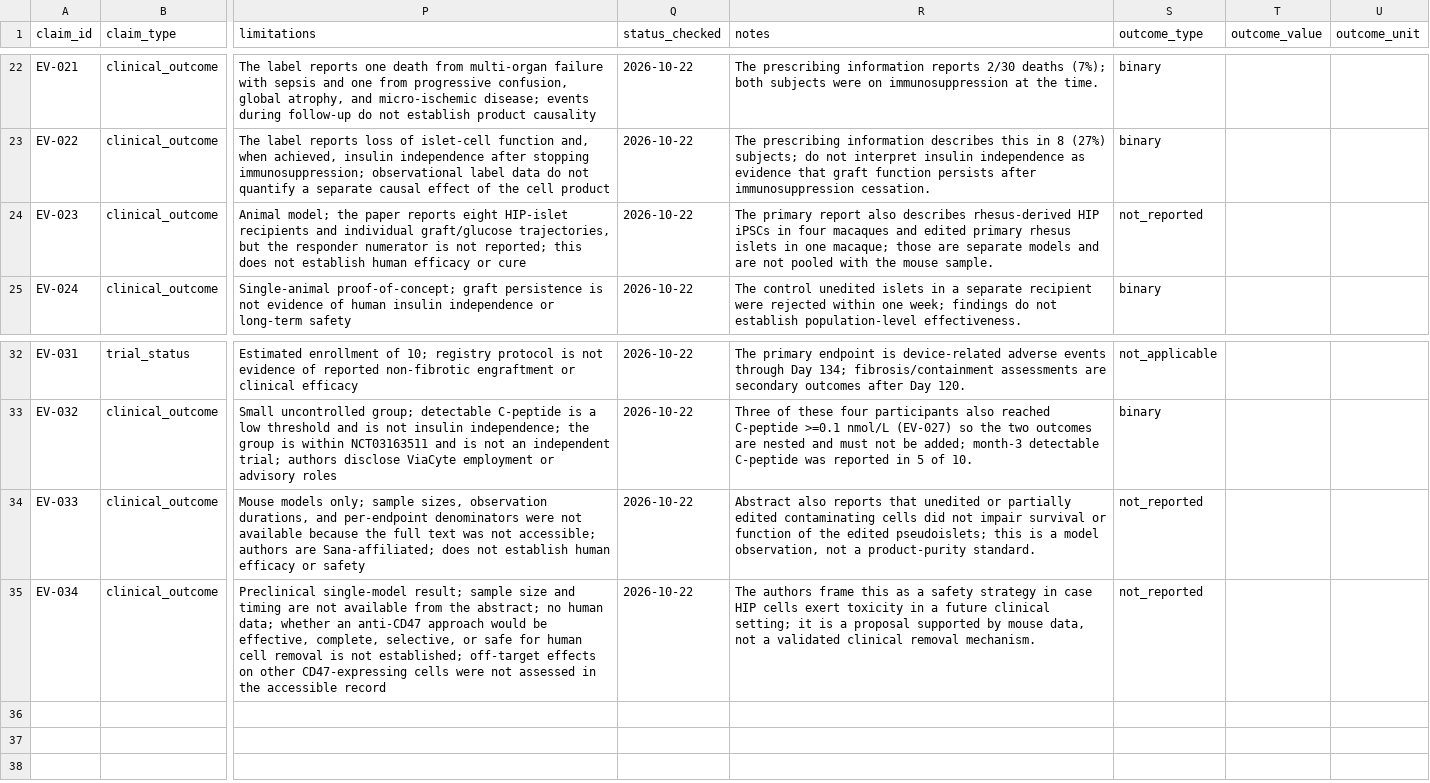
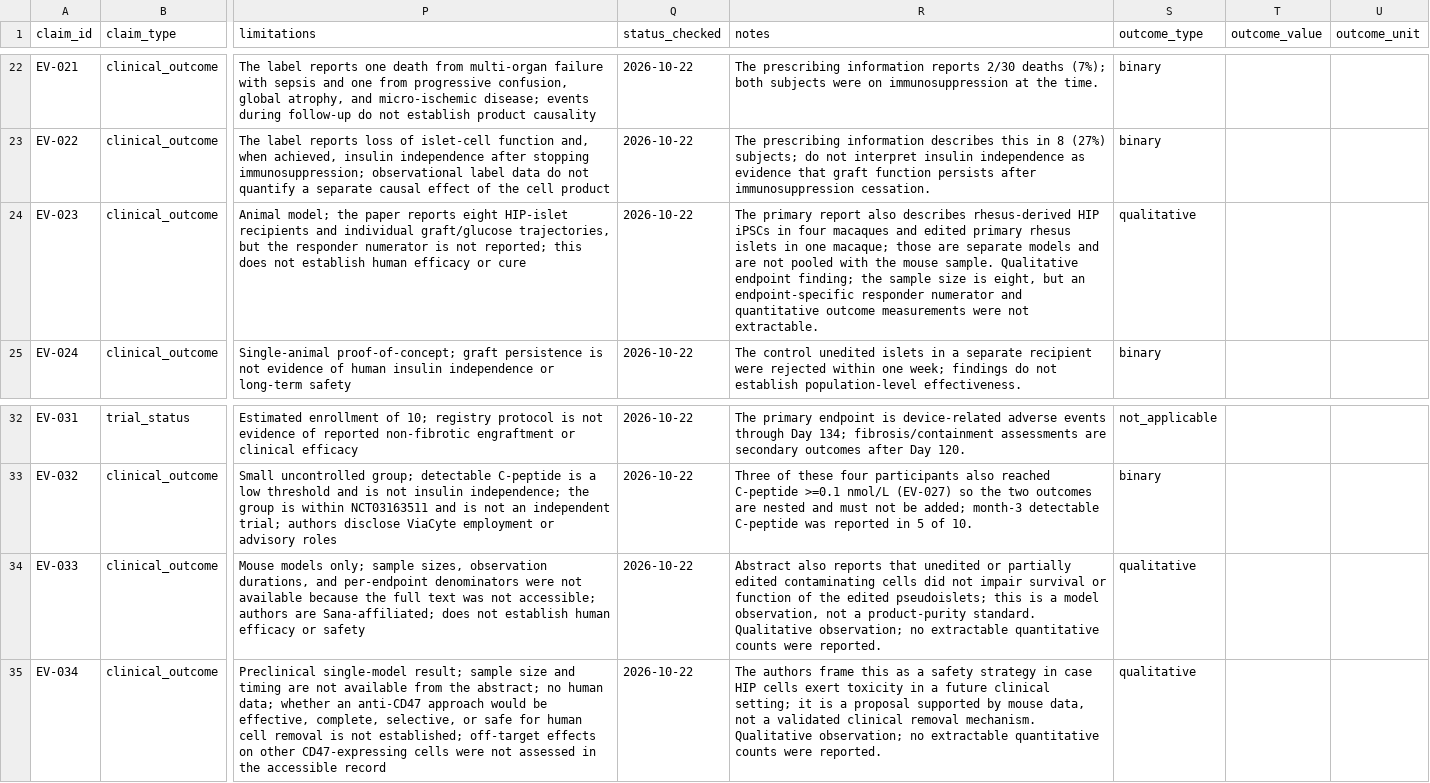
Before and after one commit to aditmer/type1-diabetes-cure-research, a CSV file: data/evidence.csv, drawn as a sheet; only a part is shown, gaps mark what is left out; the diff names each change by its address in the sheet, - before the commit and + after, or states it on an @@ line.

```diff
--- a/data/evidence.csv
+++ b/data/evidence.csv
-R24 (notes): …mouse sample.
+R24 (notes): …mouse sample. Qualitative endpoint finding; the sample size is eight, but an endpoint-specific responder numerator and quantitative outcome measurements were not extractable.
-S24 (outcome_type): not_reported
+S24 (outcome_type): qualitative
-R34 (notes): …product-purity standard.
+R34 (notes): …product-purity standard. Qualitative observation; no extractable quantitative counts were reported.
-S34:S35 (outcome_type): not_reported
+S34:S35 (outcome_type): qualitative
-R35 (notes): …removal mechanism.
+R35 (notes): …removal mechanism. Qualitative observation; no extractable quantitative counts were reported.
```
Also changed, not shown: 6 other files.
